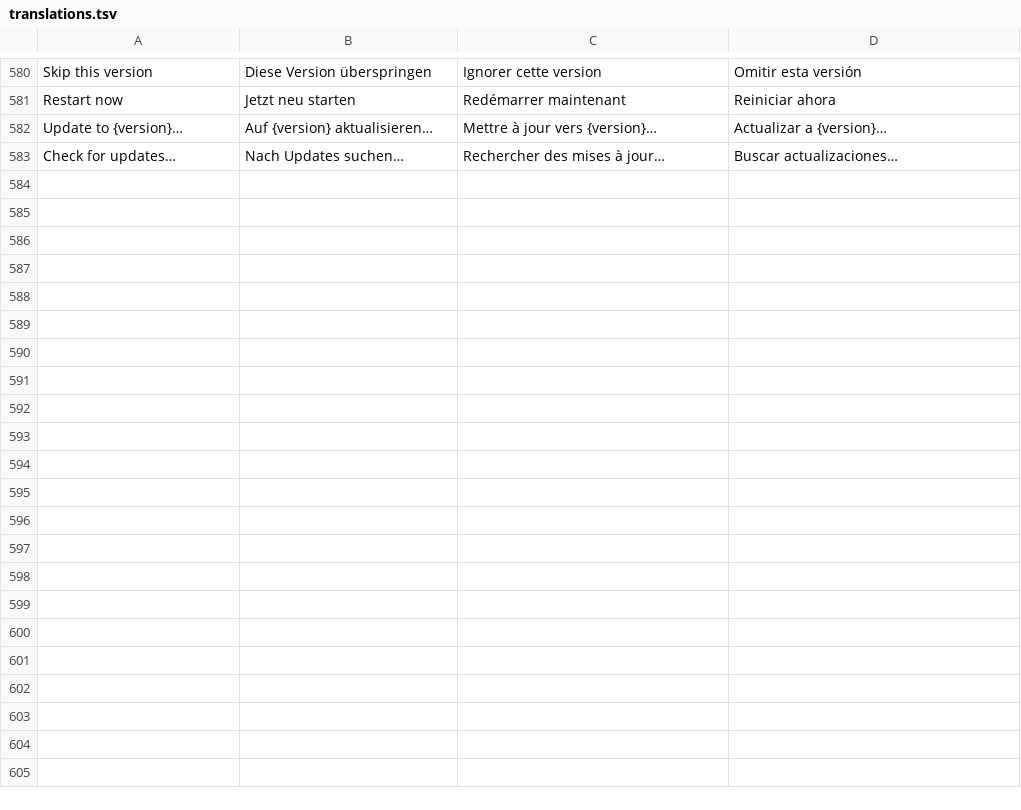
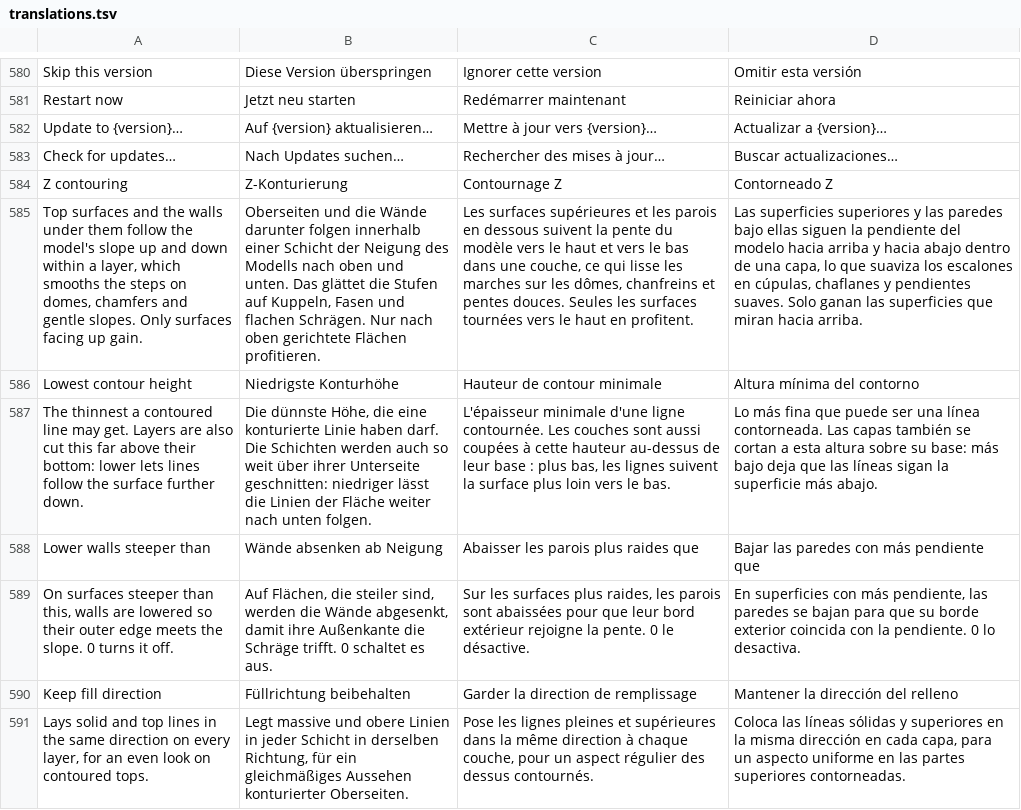
Before and after one commit to Jorgen-VikingGod/HybridSliceCraft, a TSV file: src/i18n/translations.tsv, drawn as a sheet; only a part is shown, gaps mark what is left out; the diff names each change by its address in the sheet, - before the commit and + after, or states it on an @@ line.

```diff
--- a/src/i18n/translations.tsv
+++ b/src/i18n/translations.tsv
+row 584: Z contouring | Z-Konturierung | Contournage Z | Contorneado Z
+row 585: Top surfaces and the walls under them follow the model's slope up and down within a layer, which smooths the steps on domes, chamfers and gentle slopes. Only surfaces facing up gain. | Oberseiten und die Wände darunter folgen innerhalb einer Schicht der Neigung des Modells nach oben und unten. Das glättet die Stufen auf Kuppeln, Fasen und flachen Schrägen. Nur nach oben gerichtete Flächen profitieren. | Les surfaces supérieures et les parois en dessous suivent la pente du modèle vers le haut et vers le bas dans une couche, ce qui lisse les marches sur les dômes, chanfreins et pentes douces. Seules les surfaces tournées vers le haut en profitent. | Las superficies superiores y las paredes bajo ellas siguen la pendiente del modelo hacia arriba y hacia abajo dentro de una capa, lo que suaviza los escalones en cúpulas, chaflanes y pendientes suaves. Solo ganan las superficies que miran hacia arriba.
+row 586: Lowest contour height | Niedrigste Konturhöhe | Hauteur de contour minimale | Altura mínima del contorno
+row 587: The thinnest a contoured line may get. Layers are also cut this far above their bottom: lower lets lines follow the surface further down. | Die dünnste Höhe, die eine konturierte Linie haben darf. Die Schichten werden auch so weit über ihrer Unterseite geschnitten: niedriger lässt die Linien der Fläche weiter nach unten folgen. | L'épaisseur minimale d'une ligne contournée. Les couches sont aussi coupées à cette hauteur au-dessus de leur base : plus bas, les lignes suivent la surface plus loin vers le bas. | Lo más fina que puede ser una línea contorneada. Las capas también se cortan a esta altura sobre su base: más bajo deja que las líneas sigan la superficie más abajo.
+row 588: Lower walls steeper than | Wände absenken ab Neigung | Abaisser les parois plus raides que | Bajar las paredes con más pendiente que
+row 589: On surfaces steeper than this, walls are lowered so their outer edge meets the slope. 0 turns it off. | Auf Flächen, die steiler sind, werden die Wände abgesenkt, damit ihre Außenkante die Schräge trifft. 0 schaltet es aus. | Sur les surfaces plus raides, les parois sont abaissées pour que leur bord extérieur rejoigne la pente. 0 le désactive. | En superficies con más pendiente, las paredes se bajan para que su borde exterior coincida con la pendiente. 0 lo desactiva.
+row 590: Keep fill direction | Füllrichtung beibehalten | Garder la direction de remplissage | Mantener la dirección del relleno
+row 591: Lays solid and top lines in the same direction on every layer, for an even look on contoured tops. | Legt massive und obere Linien in jeder Schicht in derselben Richtung, für ein gleichmäßiges Aussehen konturierter Oberseiten. | Pose les lignes pleines et supérieures dans la même direction à chaque couche, pour un aspect régulier des dessus contournés. | Coloca las líneas sólidas y superiores en la misma dirección en cada capa, para un aspecto uniforme en las partes superiores contorneadas.
```
Also changed, not shown: 14 other files.
